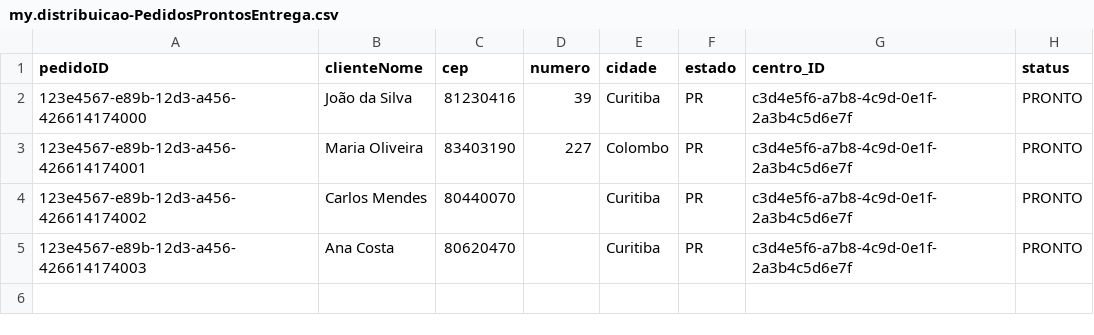
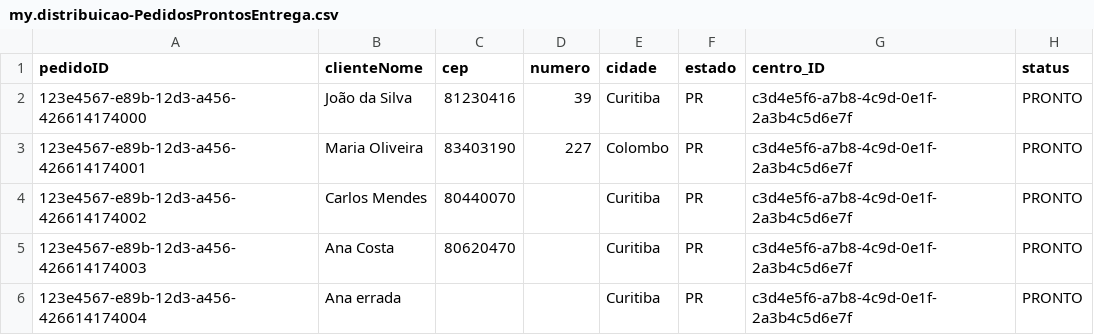
Before and after one commit to alanldias/automatization_cap, a CSV file: db/data/my.distribuicao-PedidosProntosEntrega.csv, drawn as a sheet; the diff names each change by its address in the sheet, - before the commit and + after, or states it on an @@ line.

```diff
--- a/db/data/my.distribuicao-PedidosProntosEntrega.csv
+++ b/db/data/my.distribuicao-PedidosProntosEntrega.csv
+row 6: 123e4567-e89b-12d3-a456-426614174004 | Ana errada |  |  | Curitiba | PR | c3d4e5f6-a7b8-4c9d-0e1f-2a3b4c5d6e7f | PRONTO
```
Also changed, not shown: db/data/my.distribuicao-CentroDistribuicao.csv, 6 other files.
